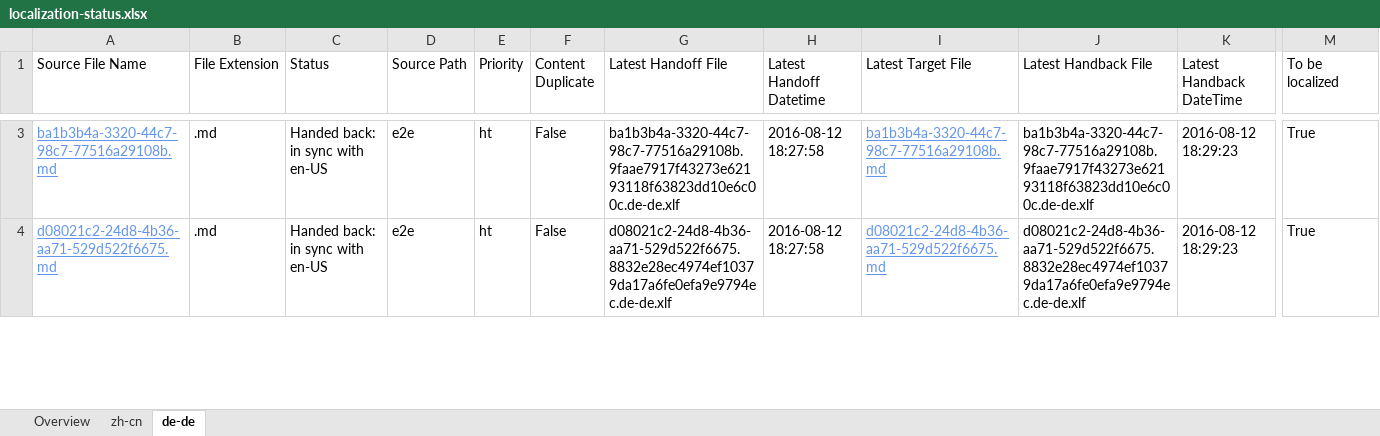
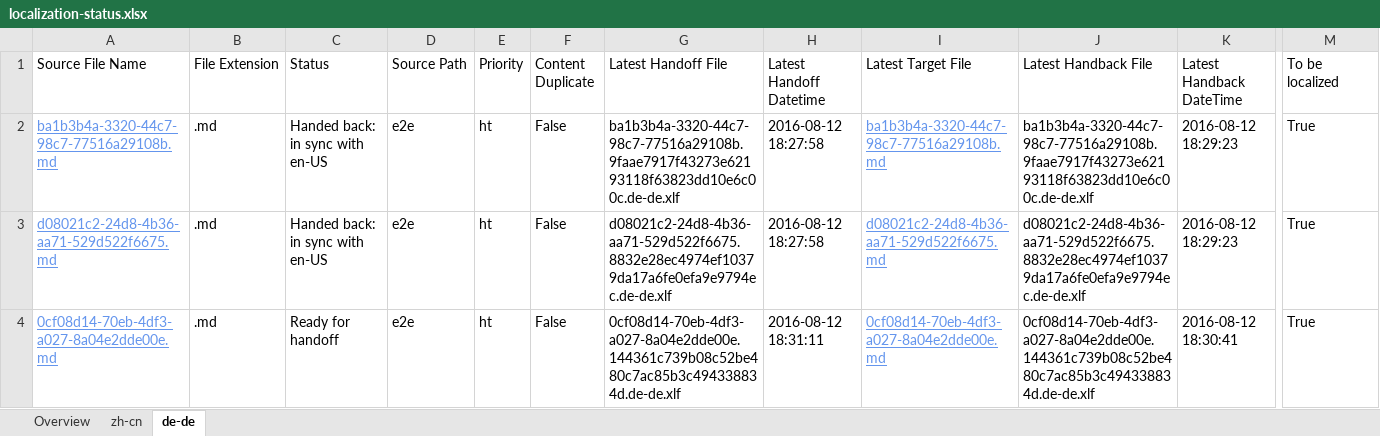
Before and after one commit to OpenLocalizationTestOrg/olhandback-e2e, an Excel workbook: ol-handback/OpenLocalizationTestOrg/oltest/ci/localization-status.xlsx, sheet de-de, drawn as a sheet; only a part is shown, gaps mark what is left out; values as stored, in another font and other column widths than the file's, no borders; table styles not drawn; rows hold the shown columns only; the diff covers the shown part only; the diff names each change by its address in the sheet, - before the commit and + after, or states it on an @@ line.

Commit message:
Generate Report for Handoff

```diff
--- a/ol-handback/OpenLocalizationTestOrg/oltest/ci/localization-status.xlsx (sheet de-de)
+++ b/ol-handback/OpenLocalizationTestOrg/oltest/ci/localization-status.xlsx (sheet de-de)
+row 4: 0cf08d14-70eb-4df3-a027-8a04e2dde00e.md | .md | Ready for handoff | e2e | ht | False | 0cf08d14-70eb-4df3-a027-8a04e2dde00e.144361c739b08c52be480c7ac85b3c494338834d.de-de.xlf | 2016-08-12 18:31:11 | 0cf08d14-70eb-4df3-a027-8a04e2dde00e.md | 0cf08d14-70eb-4df3-a027-8a04e2dde00e.144361c739b08c52be480c7ac85b3c494338834d.de-de.xlf | 2016-08-12 18:30:41 | True
```
Also changed, not shown: 1 removed row and 3 edited cells elsewhere in this sheet, sheet zh-cn, sheet Overview.
